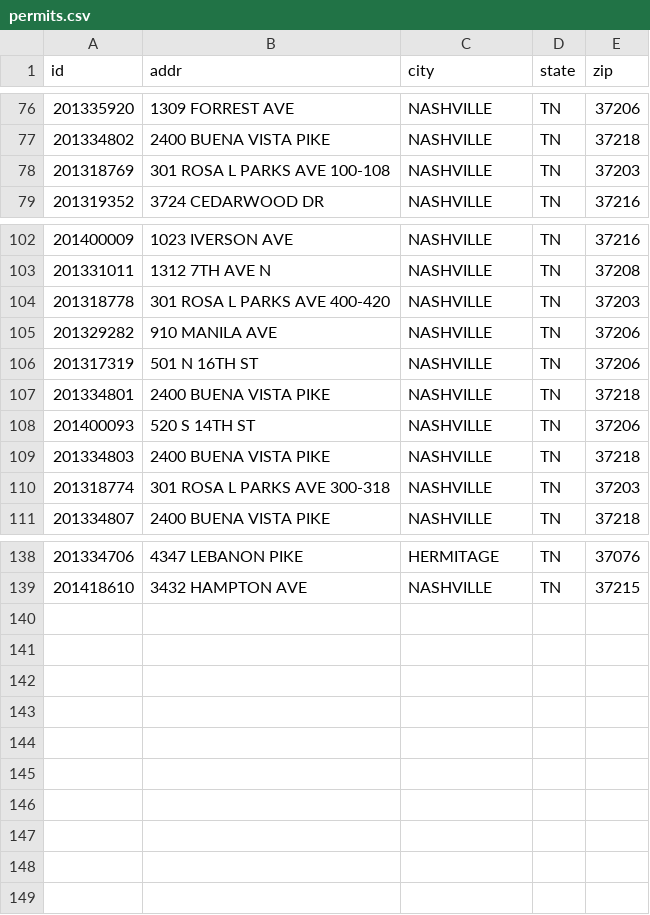
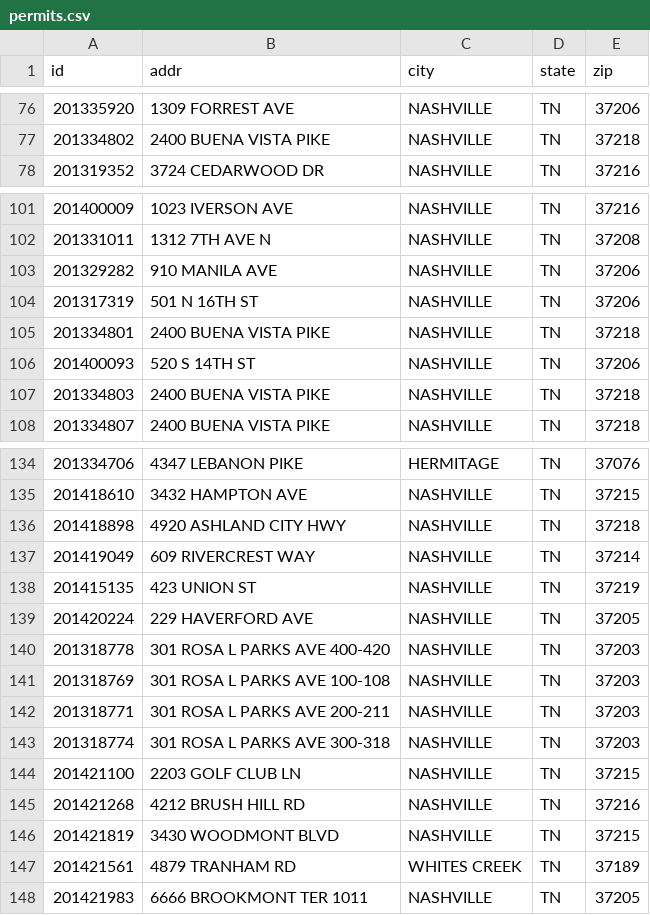
Before and after one commit to asejdina/sweetspot, a CSV file: app/static/permits.csv, drawn as a sheet; only a part is shown, gaps mark what is left out; the diff names each change by its address in the sheet, - before the commit and + after, or states it on an @@ line.

Commit message:
saving to enable switch to master

```diff
--- a/app/static/permits.csv
+++ b/app/static/permits.csv
+row 136: 201418898 | 4920 ASHLAND CITY HWY | NASHVILLE | TN | 37218
+row 137: 201419049 | 609 RIVERCREST WAY | NASHVILLE | TN | 37214
+row 138: 201415135 | 423 UNION ST | NASHVILLE | TN | 37219
+row 139: 201420224 | 229 HAVERFORD AVE | NASHVILLE | TN | 37205
@@ row 104 moved to row 140: 201318778 @@
@@ row 78 moved to row 141: 201318769 @@
@@ row 117 moved to row 142: 201318771 @@
@@ row 110 moved to row 143: 201318774 @@
+row 144: 201421100 | 2203 GOLF CLUB LN | NASHVILLE | TN | 37215
+row 145: 201421268 | 4212 BRUSH HILL RD | NASHVILLE | TN | 37216
+row 146: 201421819 | 3430 WOODMONT BLVD | NASHVILLE | TN | 37215
+row 147: 201421561 | 4879 TRANHAM RD | WHITES CREEK | TN | 37189
+row 148: 201421983 | 6666 BROOKMONT TER 1011 | NASHVILLE | TN | 37205
```
